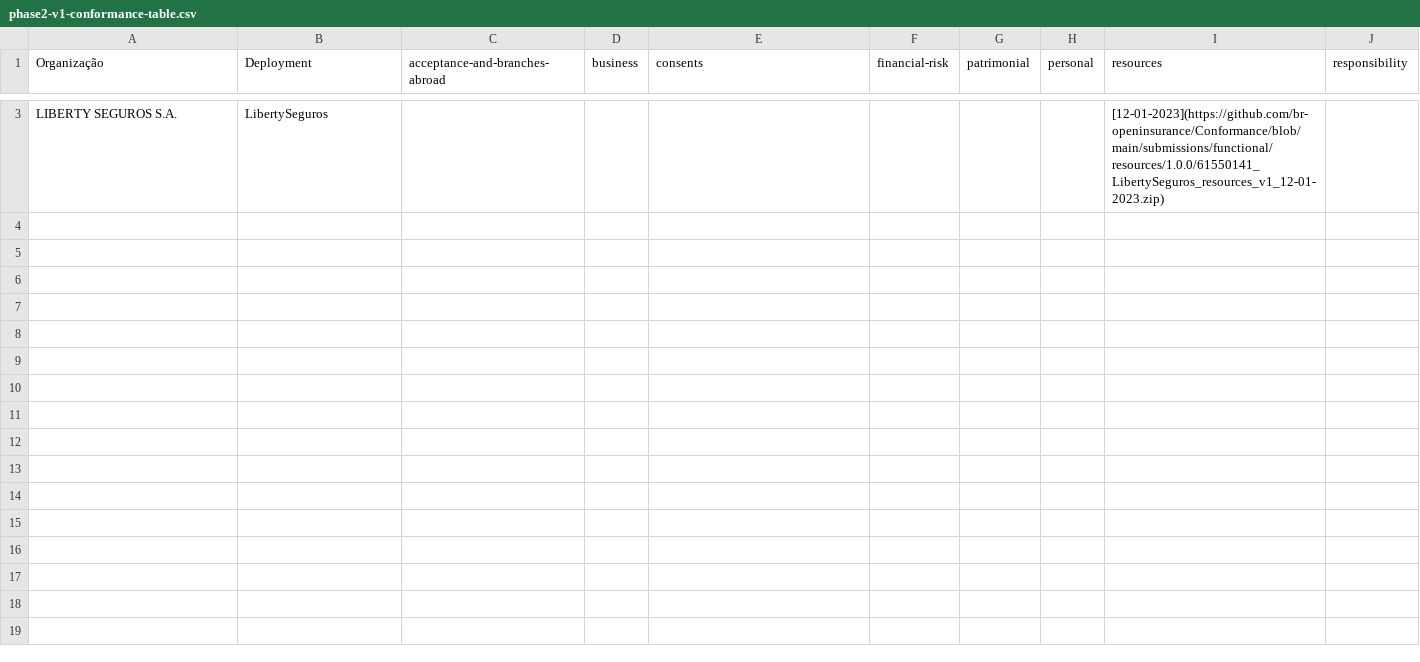
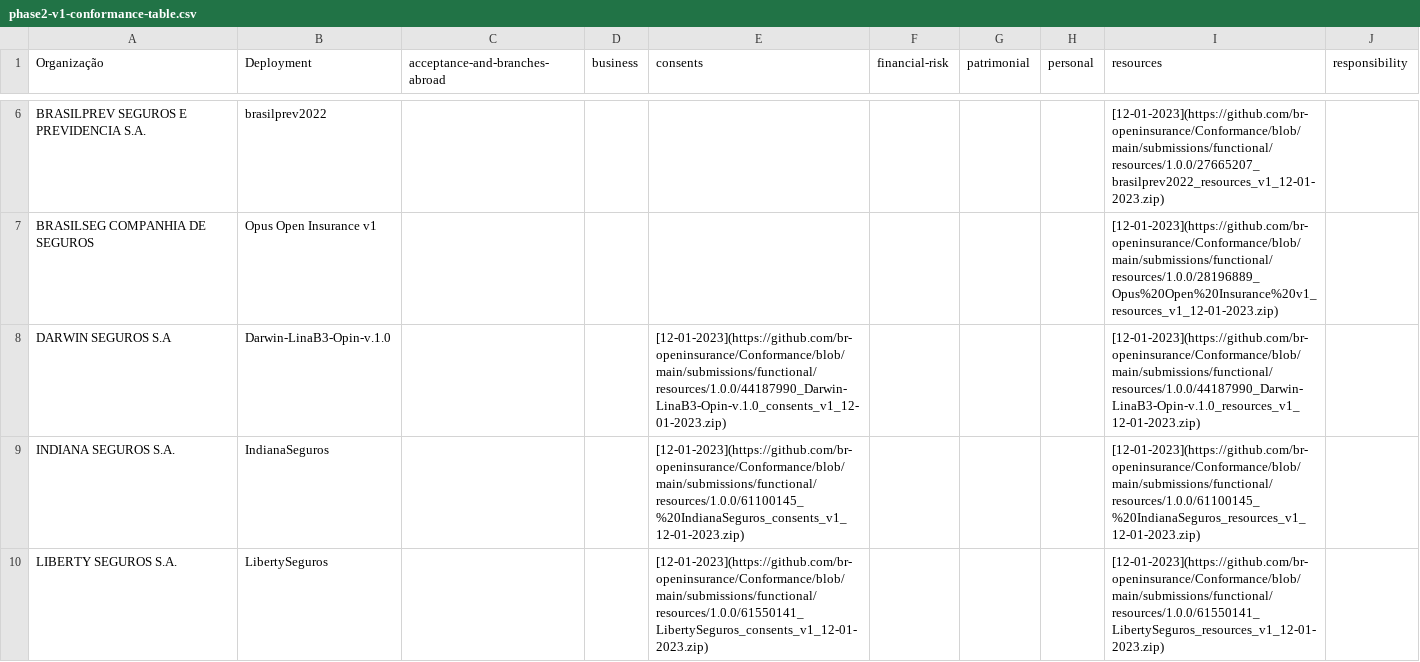
Before and after one commit to br-openinsurance/Conformance, a CSV file: results/phase2/v1/phase2-v1-conformance-table.csv, drawn as a sheet; only a part is shown, gaps mark what is left out; addresses are those after the commit; the diff covers the shown part only; the diff names each change by its address in the sheet, - before the commit and + after, or states it on an @@ line.

Commit message:
uploadind tables

```diff
--- a/results/phase2/v1/phase2-v1-conformance-table.csv
+++ b/results/phase2/v1/phase2-v1-conformance-table.csv
+row 6: BRASILPREV SEGUROS E PREVIDENCIA S.A. | brasilprev2022 |  |  |  |  |  |  | [12-01-2023](https://github.com/br-openinsurance/Conformance/blob/main/submissions/functional/resources/1.0.0/27665207_brasilprev2022_resources_v1_12-01-2023.zip)
+row 7: BRASILSEG COMPANHIA DE SEGUROS | Opus Open Insurance v1 |  |  |  |  |  |  | [12-01-2023](https://github.com/br-openinsurance/Conformance/blob/main/submissions/functional/resources/1.0.0/28196889_Opus%20Open%20Insurance%20v1_resources_v1_12-01-2023.zip)
+row 8: DARWIN SEGUROS S.A | Darwin-LinaB3-Opin-v.1.0 |  |  | [12-01-2023](https://github.com/br-openinsurance/Conformance/blob/main/submissions/functional/resources/1.0.0/44187990_Darwin-LinaB3-Opin-v.1.0_consents_v1_12-01-2023.zip) |  |  |  | [12-01-2023](https://github.com/br-openinsurance/Conformance/blob/main/submissions/functional/resources/1.0.0/44187990_Darwin-LinaB3-Opin-v.1.0_resources_v1_12-01-2023.zip)
+row 9: INDIANA SEGUROS S.A. | IndianaSeguros |  |  | [12-01-2023](https://github.com/br-openinsurance/Conformance/blob/main/submissions/functional/resources/1.0.0/61100145_%20IndianaSeguros_consents_v1_12-01-2023.zip) |  |  |  | [12-01-2023](https://github.com/br-openinsurance/Conformance/blob/main/submissions/functional/resources/1.0.0/61100145_%20IndianaSeguros_resources_v1_12-01-2023.zip)
-E10 (consents): (empty)
+E10 (consents): [12-01-2023](https://github.com/br-openinsurance/Conformance/blob/main/submissions/functional/resources/1.0.0/61550141_LibertySeguros_consents_v1_12-01-2023.zip)
```
Also changed, not shown: 4 added rows and 1 removed row elsewhere in this file, 1 other file.
